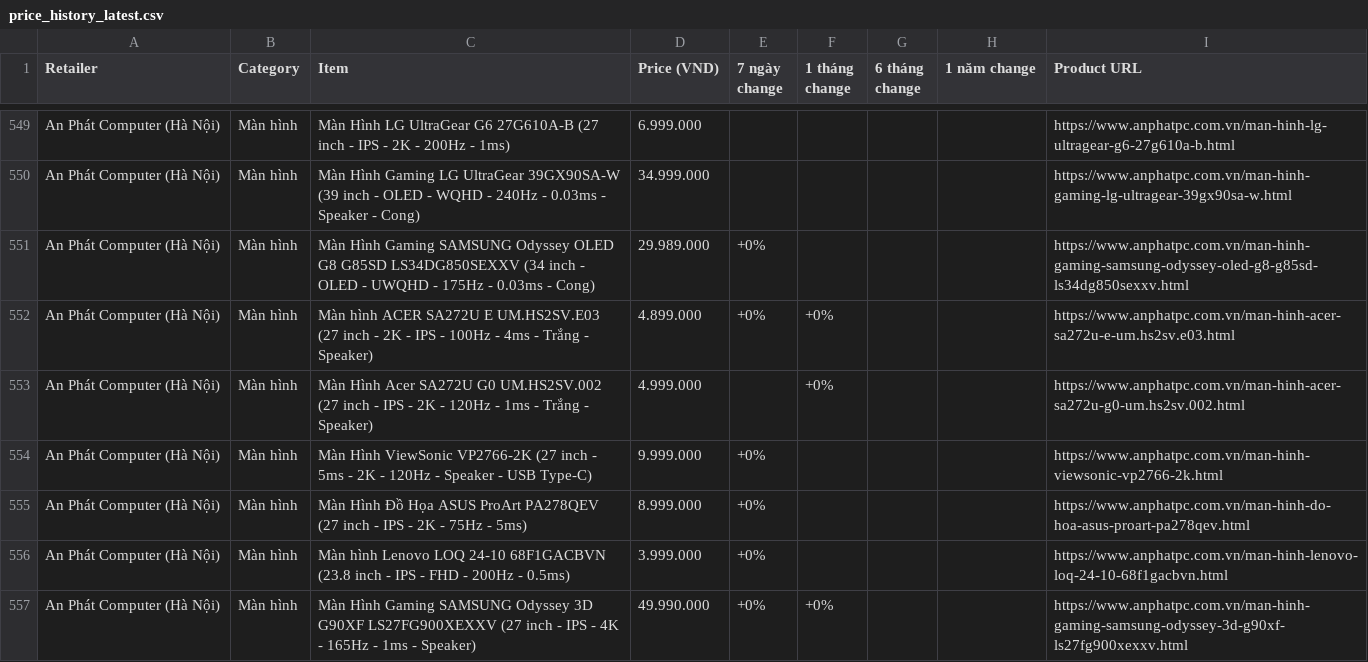
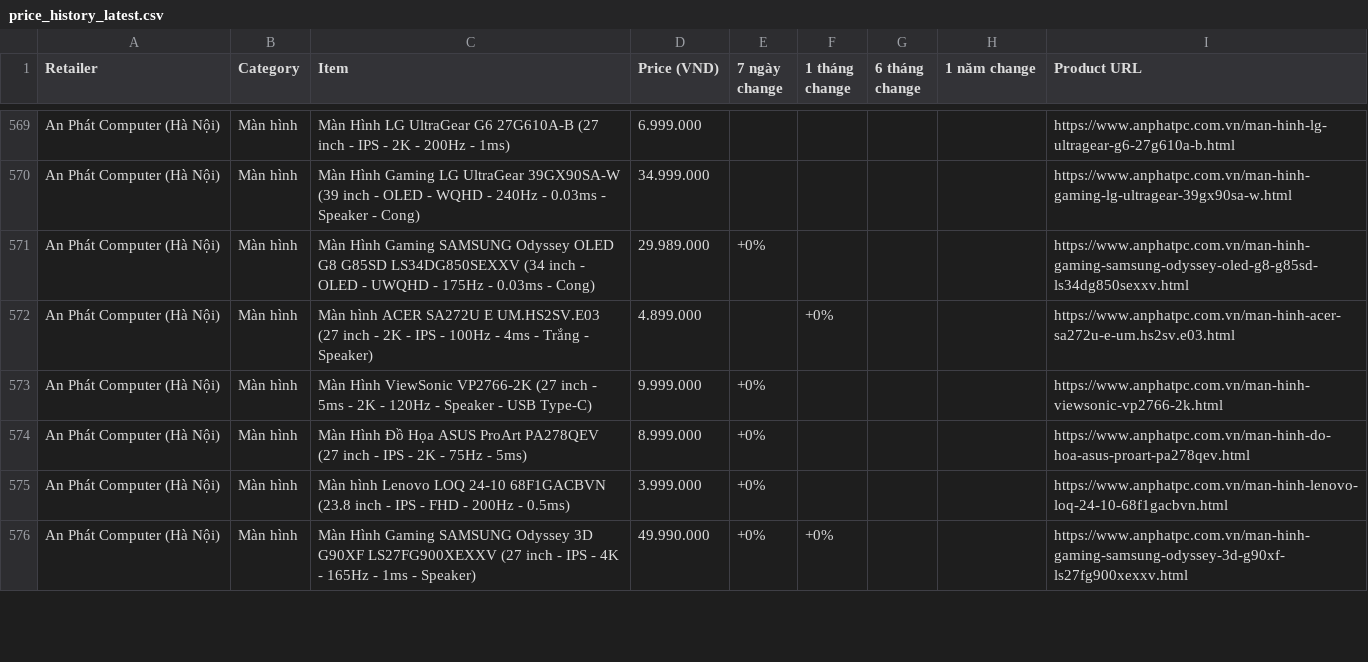
Before and after one commit to tuongphanbase/tech-price-mailer, a CSV file: docs/price_history_latest.csv, drawn as a sheet; only a part is shown, gaps mark what is left out; the diff covers the shown part only.

```diff
--- a/docs/price_history_latest.csv
+++ b/docs/price_history_latest.csv
@@ -551,4 +571,3 @@ An Phát Computer (Hà Nội),Màn hình,Màn Hình Gaming LG UltraGear 39GX90SA
 An Phát Computer (Hà Nội),Màn hình,Màn Hình Gaming SAMSUNG Odyssey OLED G8 G85SD LS34DG850SEXXV (34 inch - OLED - UWQHD - 175Hz - 0.03ms - Cong),29.989.000,+0%,,,,https://www.anphatpc.com.vn/man-hinh-gaming-samsung-odyssey-oled-g8-g85sd-ls34dg850sexxv.html
-An Phát Computer (Hà Nội),Màn hình,Màn hình ACER SA272U E UM.HS2SV.E03 (27 inch - 2K - IPS - 100Hz - 4ms - Trắng - Speaker),4.899.000,+0%,+0%,,,https://www.anphatpc.com.vn/man-hinh-acer-sa272u-e-um.hs2sv.e03.html
-An Phát Computer (Hà Nội),Màn hình,Màn Hình Acer SA272U G0 UM.HS2SV.002 (27 inch - IPS - 2K - 120Hz - 1ms - Trắng - Speaker),4.999.000,,+0%,,,https://www.anphatpc.com.vn/man-hinh-acer-sa272u-g0-um.hs2sv.002.html
+An Phát Computer (Hà Nội),Màn hình,Màn hình ACER SA272U E UM.HS2SV.E03 (27 inch - 2K - IPS - 100Hz - 4ms - Trắng - Speaker),4.899.000,,+0%,,,https://www.anphatpc.com.vn/man-hinh-acer-sa272u-e-um.hs2sv.e03.html
 An Phát Computer (Hà Nội),Màn hình,Màn Hình ViewSonic VP2766-2K (27 inch - 5ms - 2K - 120Hz - Speaker - USB Type-C),9.999.000,+0%,,,,https://www.anphatpc.com.vn/man-hinh-viewsonic-vp2766-2k.html
```
Also changed, not shown: 22 added rows, 1 removed row, 3 moved rows and 18 edited cells elsewhere in this file, 9 other files.
